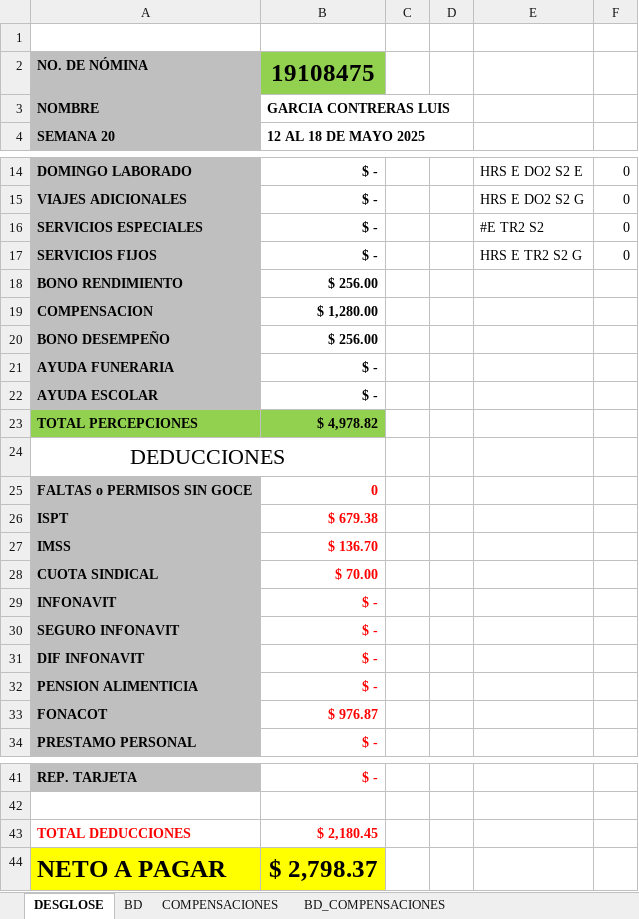
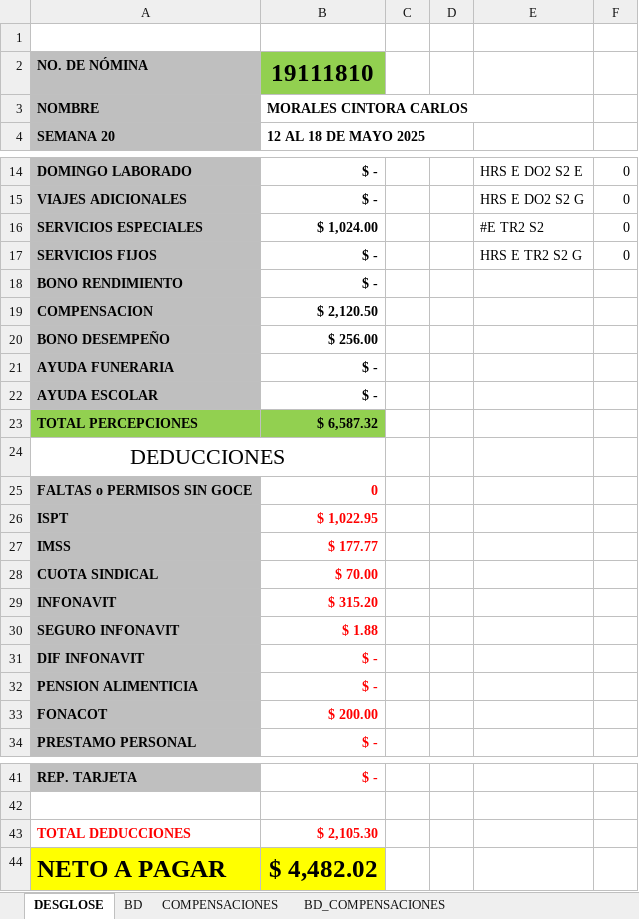
Before and after one commit to YeraldoCode/compensaciones_web, an Excel workbook: data/PLANTILLA_DESGLOSE.xlsx, sheet DESGLOSE, drawn as a sheet; only a part is shown, gaps mark what is left out; values as stored, in another font and other column widths than the file's, no borders; the diff names each change by its address in the sheet, - before the commit and + after, or states it on an @@ line.

Commit message:
Update file handling: replace Plantilla_compensaciones.xlsx with PLANTILLA_DESGLOSE.xlsx and adjust related logic

```diff
--- a/data/PLANTILLA_DESGLOSE.xlsx (sheet DESGLOSE)
+++ b/data/PLANTILLA_DESGLOSE.xlsx (sheet DESGLOSE)
-B2: 19108475
+B2: 19111810
-B3: GARCIA CONTRERAS LUIS
+B3: MORALES CINTORA CARLOS
-B16: $ -
+B16: $ 1,024.00
-B18: $ 256.00
+B18: $ -
-B19: $ 1,280.00
+B19: $ 2,120.50
-B23: $ 4,978.82
+B23: $ 6,587.32
-B26: $ 679.38
+B26: $ 1,022.95
-B27: $ 136.70
+B27: $ 177.77
-B29: $ -
+B29: $ 315.20
-B30: $ -
+B30: $ 1.88
-B33: $ 976.87
+B33: $ 200.00
-B43: $ 2,180.45
+B43: $ 2,105.30
-B44: $ 2,798.37
+B44: $ 4,482.02
```
Also changed, not shown: sheet BD, sheet BD_COMPENSACIONES, sheet COMPENSACIONES, 3 other files.
